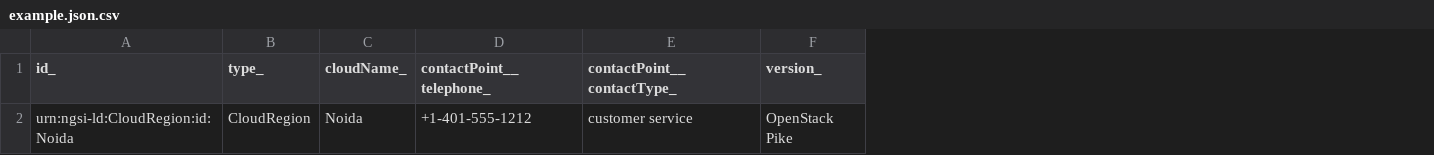
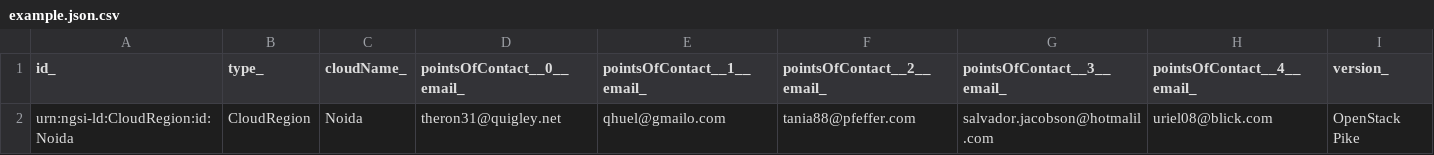
Before and after one commit to smart-data-models/dataModel.IT, a CSV file: CloudRegion/examples/example.json.csv, drawn as a sheet; only a part is shown; removed rows and columns are numbered as before the commit, all else as after; the diff names each change by its address in the sheet, - before the commit and + after, or states it on an @@ line.

Commit message:
Exported example to csv example.json

```diff
--- a/CloudRegion/examples/example.json.csv
+++ b/CloudRegion/examples/example.json.csv
-column D (contactPoint__telephone_), row 2: +1-401-555-1212
-column E (contactPoint__contactType_), row 2: customer service
+column D (pointsOfContact__0__email_), row 2: theron31@quigley.net
+column E (pointsOfContact__1__email_), row 2: qhuel@gmailo.com
+column F (pointsOfContact__2__email_), row 2: tania88@pfeffer.com
+column G (pointsOfContact__3__email_), row 2: salvador.jacobson@hotmalil.com
+column H (pointsOfContact__4__email_), row 2: uriel08@blick.com
```
